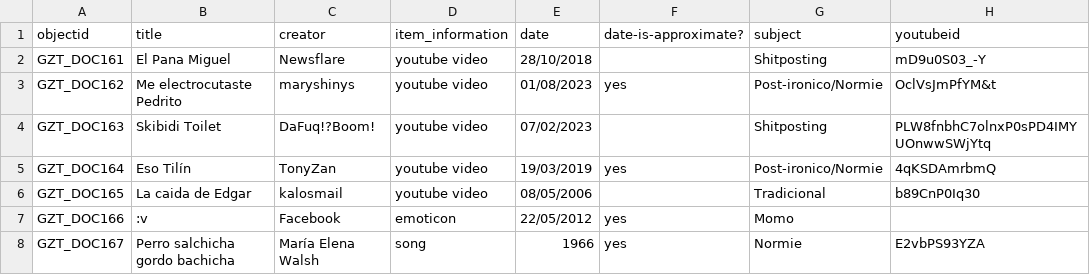
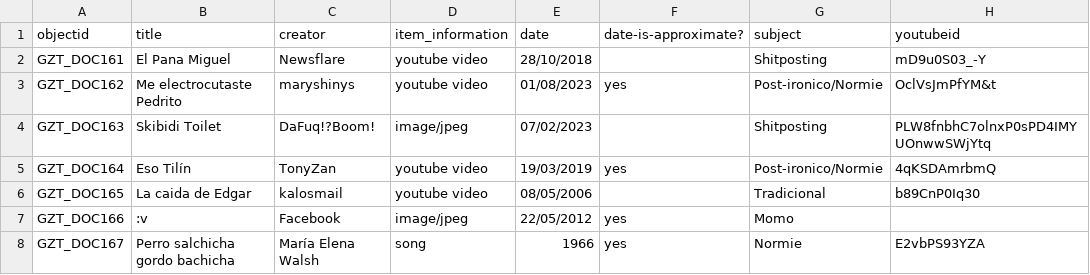
Before and after one commit to SebastianLealN/Colecci-n-de-memes, a CSV file: _data/coleccion_memes1.csv, drawn as a sheet; only a part is shown; the diff names each change by its address in the sheet, - before the commit and + after, or states it on an @@ line.

Commit message:
Update coleccion_memes1.csv

```diff
--- a/_data/coleccion_memes1.csv
+++ b/_data/coleccion_memes1.csv
-D4 (item_information): youtube video
+D4 (item_information): image/jpeg
-D7 (item_information): emoticon
+D7 (item_information): image/jpeg
```
